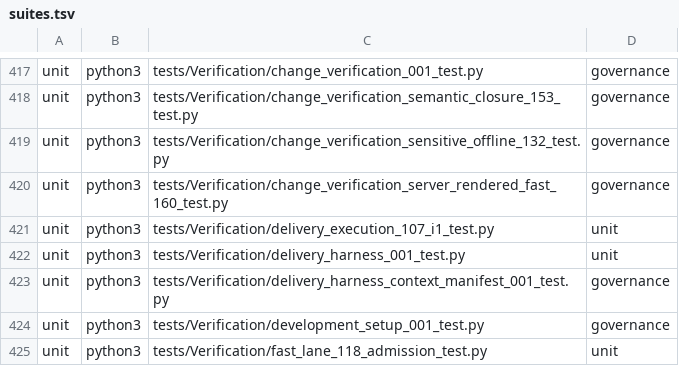
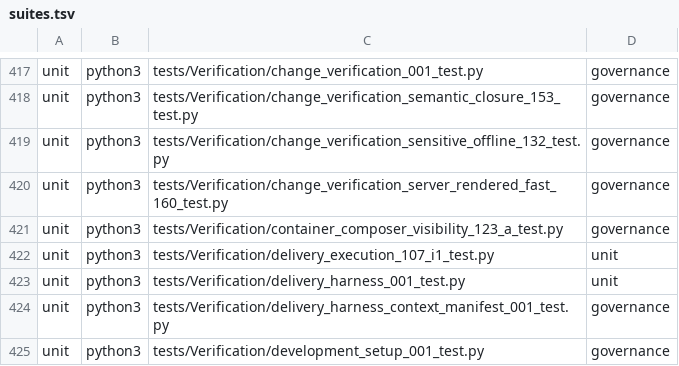
Before and after one commit to Antropophag/fmonitor-2, a TSV file: tools/verification/suites.tsv, drawn as a sheet; only a part is shown, gaps mark what is left out; the shorter side is filled out with more unchanged rows.

Commit message:
test: specify container Composer visibility

```diff
--- a/tools/verification/suites.tsv
+++ b/tools/verification/suites.tsv
@@ -420,2 +420,3 @@ unit	python3	tests/Verification/change_verification_sensitive_offline_132_test.p
 unit	python3	tests/Verification/change_verification_server_rendered_fast_160_test.py	governance
+unit	python3	tests/Verification/container_composer_visibility_123_a_test.py	governance
 unit	python3	tests/Verification/delivery_execution_107_i1_test.py	unit
```
Also changed, not shown: 10 other files.
